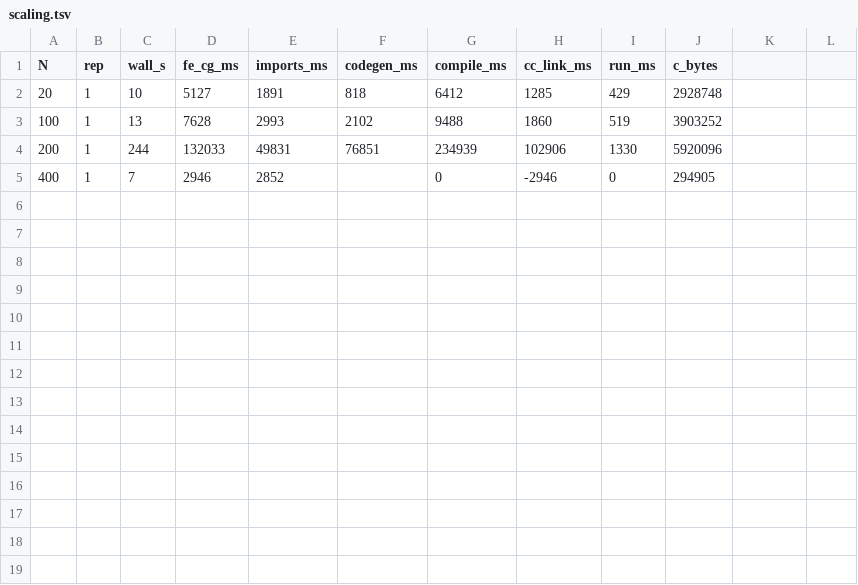
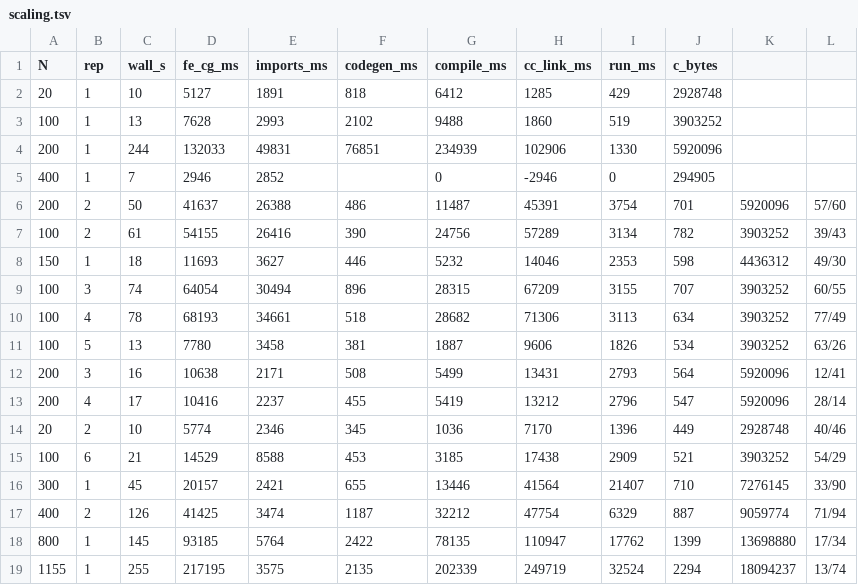
Before and after one commit to nv-lang/nova, a TSV file: .p259/scaling.tsv, drawn as a sheet.

Commit message:
p259: чекпоинт 3 — чистый профиль слитого CU (255с: codegen 202с / clang 32.5с / запуск 2.3с), квадратичность codegen, бимодальность повторов

```diff
--- a/.p259/scaling.tsv
+++ b/.p259/scaling.tsv
@@ -5 +5,15 @@ N	rep	wall_s	fe_cg_ms	imports_ms	codegen_ms	compile_ms	cc_link_ms	run_ms	c_bytes
 400	1	7	2946	2852		0	-2946	0	294905
+200	2	50	41637	26388	486	11487	45391	3754	701	5920096	57/60
+100	2	61	54155	26416	390	24756	57289	3134	782	3903252	39/43
+150	1	18	11693	3627	446	5232	14046	2353	598	4436312	49/30
+100	3	74	64054	30494	896	28315	67209	3155	707	3903252	60/55
+100	4	78	68193	34661	518	28682	71306	3113	634	3903252	77/49
+100	5	13	7780	3458	381	1887	9606	1826	534	3903252	63/26
+200	3	16	10638	2171	508	5499	13431	2793	564	5920096	12/41
+200	4	17	10416	2237	455	5419	13212	2796	547	5920096	28/14
+20	2	10	5774	2346	345	1036	7170	1396	449	2928748	40/46
+100	6	21	14529	8588	453	3185	17438	2909	521	3903252	54/29
+300	1	45	20157	2421	655	13446	41564	21407	710	7276145	33/90
+400	2	126	41425	3474	1187	32212	47754	6329	887	9059774	71/94
+800	1	145	93185	5764	2422	78135	110947	17762	1399	13698880	17/34
+1155	1	255	217195	3575	2135	202339	249719	32524	2294	18094237	13/74
```
Also changed, not shown: 2 other files.
